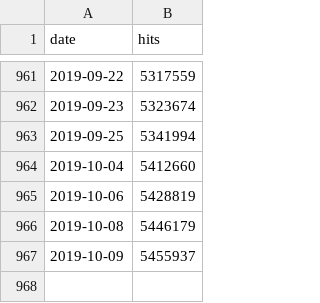
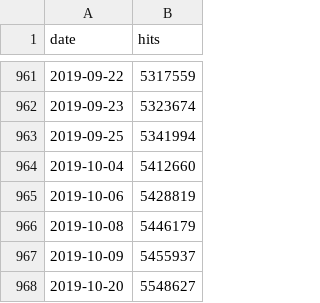
Before and after one commit to parente/nbestimate, a CSV file: ipynb_counts.csv, drawn as a sheet; only a part is shown, gaps mark what is left out.

```diff
--- a/ipynb_counts.csv
+++ b/ipynb_counts.csv
@@ -967 +967,2 @@ date,hits
 2019-10-09,5455937
+2019-10-20,5548627
```
Also changed, not shown: 1 other file.
